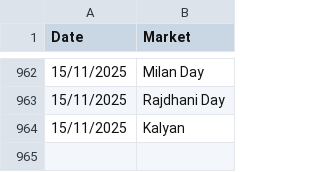
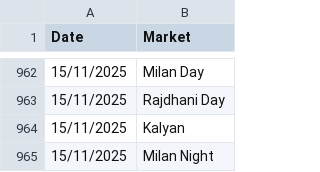
Before and after one commit to Vishalsnw/KalyanX_Telegram, a CSV file: sent_messages.csv, drawn as a sheet; only a part is shown, gaps mark what is left out.

Commit message:
Auto update CSV logs

```diff
--- a/sent_messages.csv
+++ b/sent_messages.csv
@@ -964 +964,2 @@ Date,Market
 15/11/2025,Kalyan
+15/11/2025,Milan Night
```
